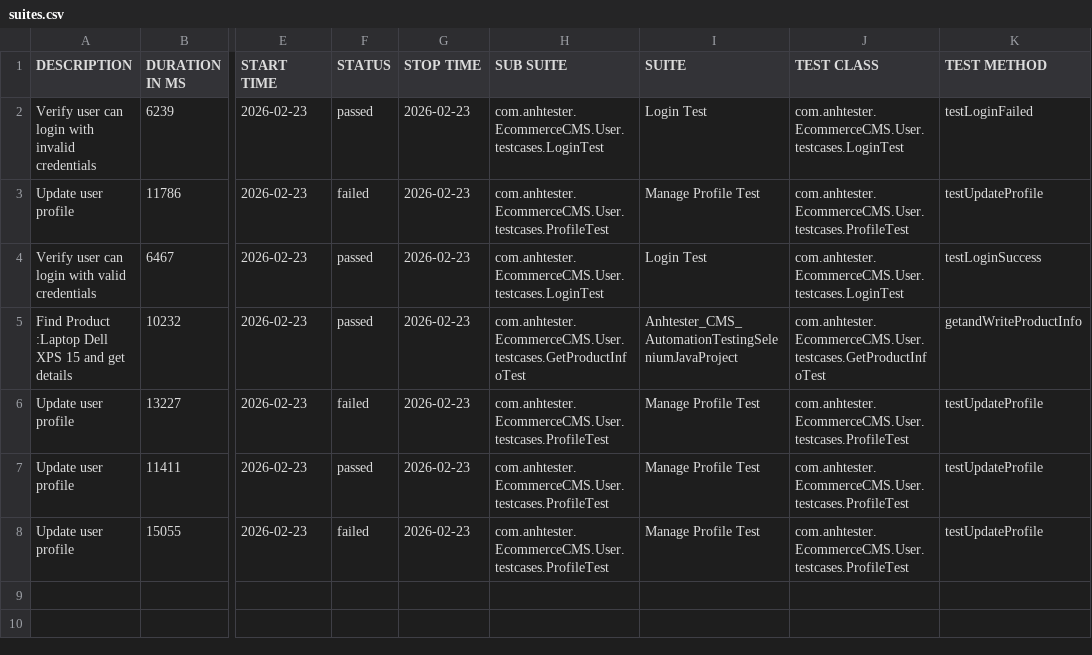
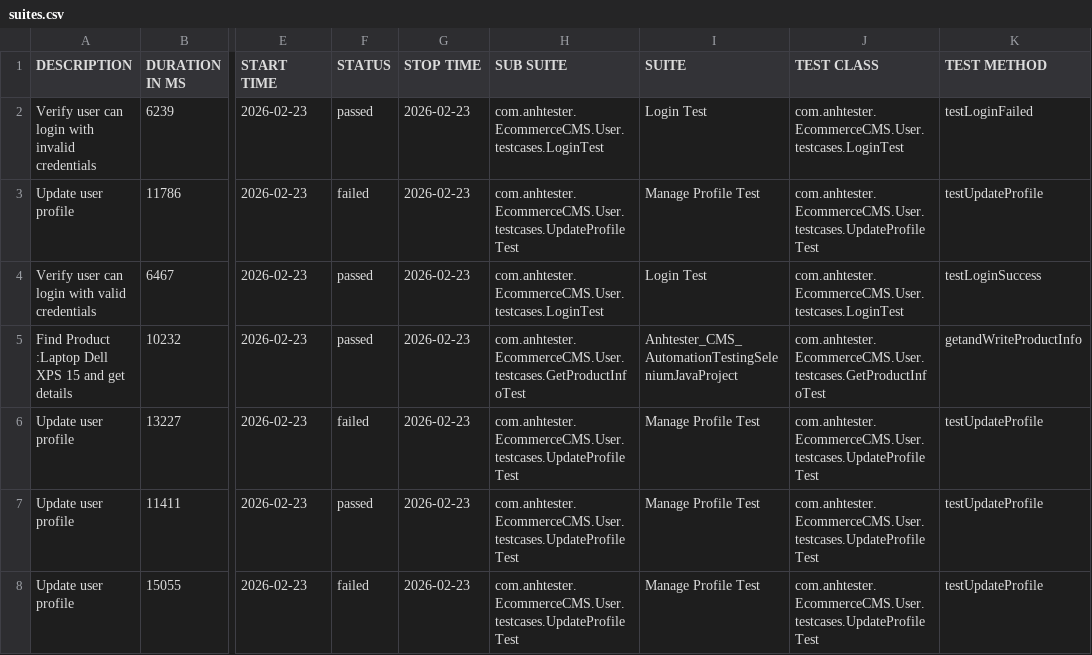
Before and after one commit to phuchoa1510/Anhtester_CMS_AutomationTestingSeleniumJavaProject, a CSV file: allure-report/data/suites.csv, drawn as a sheet; only a part is shown, gaps mark what is left out; the diff names each change by its address in the sheet, - before the commit and + after, or states it on an @@ line.

Commit message:
rename UpdateProfileTest

```diff
--- a/allure-report/data/suites.csv
+++ b/allure-report/data/suites.csv
-H3 (SUB SUITE): com.anhtester.EcommerceCMS.User.testcases.ProfileTest
+H3 (SUB SUITE): com.anhtester.EcommerceCMS.User.testcases.UpdateProfileTest
-J3 (TEST CLASS): com.anhtester.EcommerceCMS.User.testcases.ProfileTest
+J3 (TEST CLASS): com.anhtester.EcommerceCMS.User.testcases.UpdateProfileTest
-H6:H8 (SUB SUITE): com.anhtester.EcommerceCMS.User.testcases.ProfileTest
+H6:H8 (SUB SUITE): com.anhtester.EcommerceCMS.User.testcases.UpdateProfileTest
-J6:J8 (TEST CLASS): com.anhtester.EcommerceCMS.User.testcases.ProfileTest
+J6:J8 (TEST CLASS): com.anhtester.EcommerceCMS.User.testcases.UpdateProfileTest
```
Also changed, not shown: 3 other files.
